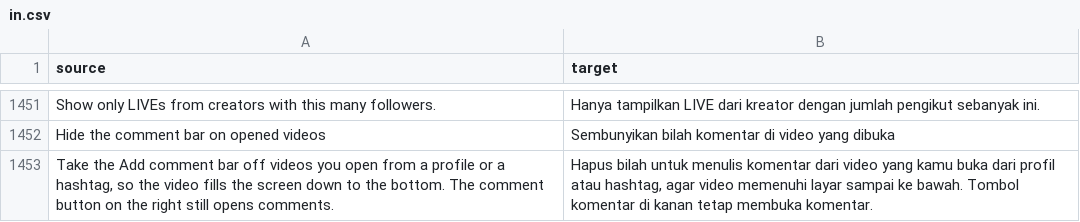
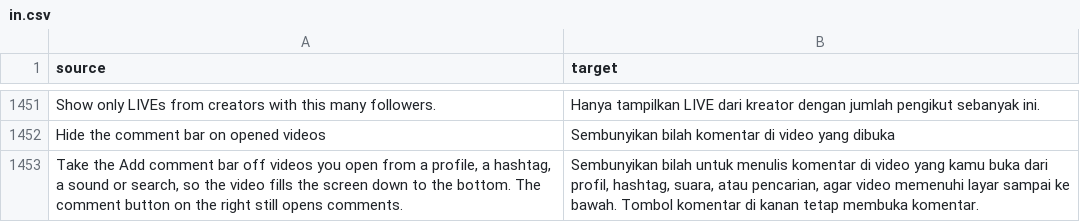
Before and after one commit to BlackGold8282/HushFeed, a CSV file: extensions/tiktok/src/main/l10n/in.csv, drawn as a sheet; only a part is shown, gaps mark what is left out.

Commit message:
docs(feed): name every way into an opened video in the comment bar text (Refs #50)
The detail pager plays videos opened from a profile, a hashtag, a sound
or search, and the switch text, README and changelog named only the
first two. The Indonesian summary said "Hapus", which reads as delete;
it says "Sembunyikan" now, like its title. The README row no longer
hangs its closing clause on the comment bar, and FeedVisibility's note
no longer says the detail pager leaves the status bar alone.

```diff
--- a/extensions/tiktok/src/main/l10n/in.csv
+++ b/extensions/tiktok/src/main/l10n/in.csv
@@ -1452,2 +1452,2 @@ Show only LIVEs from creators with this many followers.,Hanya tampilkan LIVE dar
 Hide the comment bar on opened videos,Sembunyikan bilah komentar di video yang dibuka
-"Take the Add comment bar off videos you open from a profile or a hashtag, so the video fills the screen down to the bottom. The comment button on the right still opens comments.","Hapus bilah untuk menulis komentar dari video yang kamu buka dari profil atau hashtag, agar video memenuhi layar sampai ke bawah. Tombol komentar di kanan tetap membuka komentar."
+"Take the Add comment bar off videos you open from a profile, a hashtag, a sound or search, so the video fills the screen down to the bottom. The comment button on the right still opens comments.","Sembunyikan bilah untuk menulis komentar di video yang kamu buka dari profil, hashtag, suara, atau pencarian, agar video memenuhi layar sampai ke bawah. Tombol komentar di kanan tetap membuka komentar."
```
Also changed, not shown: extensions/tiktok/src/main/l10n/de.tsv, extensions/tiktok/src/main/l10n/es.tsv, 10 other files.
